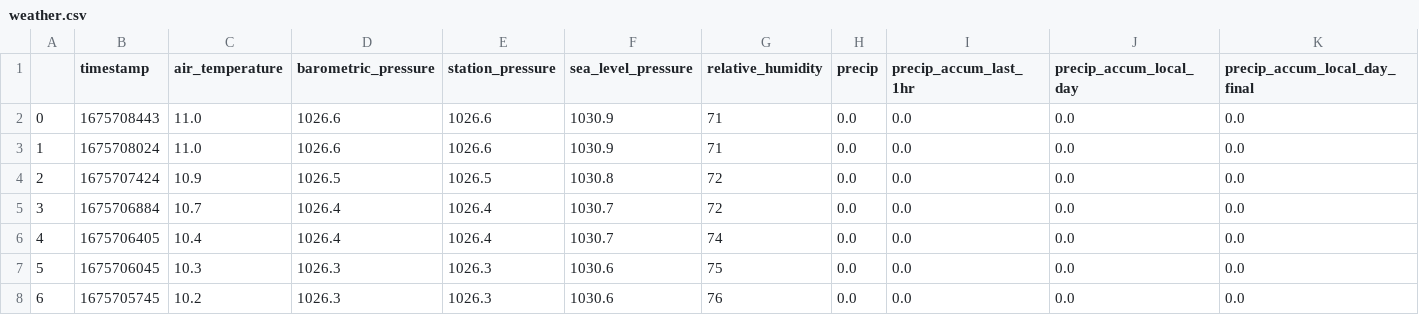
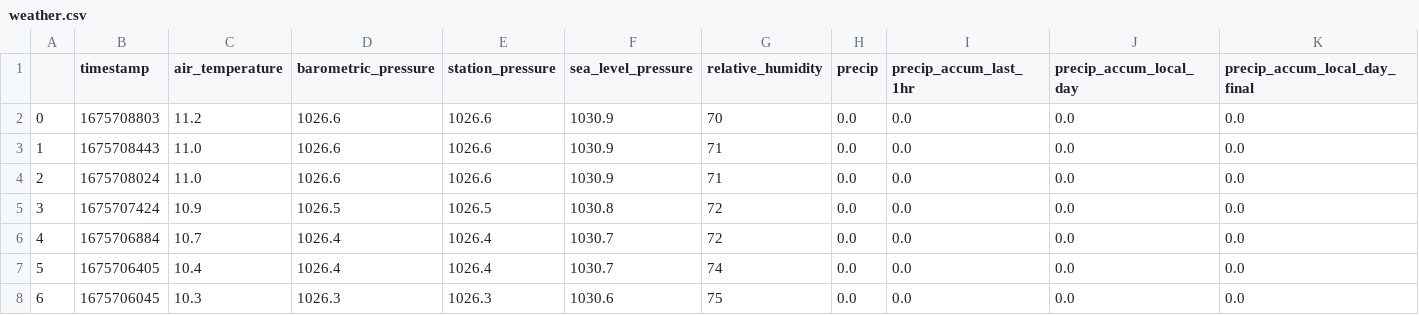
Before and after one commit to obverter/weather, a CSV file: weather.csv, drawn as a sheet; only a part is shown; the shorter side is filled out with more unchanged rows; addresses are those after the commit; rows hold the shown columns only; the diff names each change by its address in the sheet, - before the commit and + after, or states it on an @@ line.

```diff
--- a/weather.csv
+++ b/weather.csv
+row 2: 0 | 1675708803 | 11.2 | 1026.6 | 1026.6 | 1030.9 | 70 | 0.0 | 0.0 | 0.0 | 0.0
@@ column A renumbered from row 3 down @@
```
Also changed, not shown: 1 other file.
